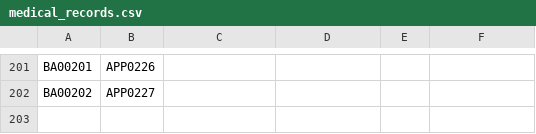
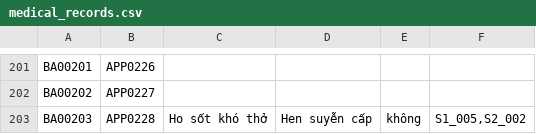
Before and after one commit to prestonwanttorevenge/PBL2, a CSV file: data/medical_records.csv, drawn as a sheet; only a part is shown, gaps mark what is left out; the diff names each change by its address in the sheet, - before the commit and + after, or states it on an @@ line.

```diff
--- a/data/medical_records.csv
+++ b/data/medical_records.csv
+row 203: BA00203 | APP0228 | Ho sốt khó thở | Hen suyễn cấp | không | S1_005,S2_002
```
Also changed, not shown: data/data_appointments.csv, data/data_prescription_details.csv, 3 other files.
